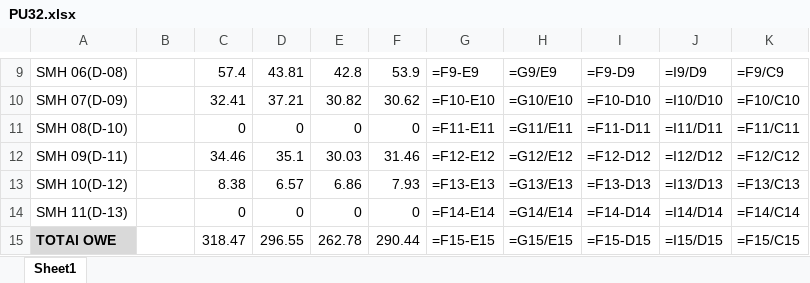
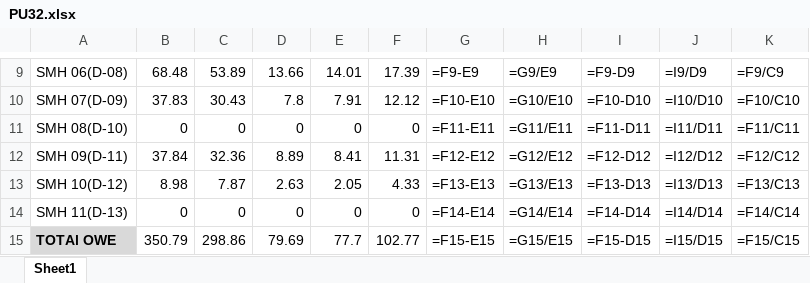
Before and after one commit to apurva2307/Office-Automation, an Excel workbook: PU32.xlsx, sheet Sheet1, drawn as a sheet; only a part is shown, gaps mark what is left out; values as stored, in another font and other column widths than the file's, no borders; formulas without a stored value are shown as written; the diff covers the shown part only; the diff names each change by its address in the sheet, - before the commit and + after, or states it on an @@ line.

```diff
--- a/PU32.xlsx (sheet Sheet1)
+++ b/PU32.xlsx (sheet Sheet1)
-B9: (empty)
+B9: 68.48
-C9: 57.4
+C9: 53.89
-D9: 43.81
+D9: 13.66
-E9: 42.8
+E9: 14.01
-F9: 53.9
+F9: 17.39
-B10: (empty)
+B10: 37.83
-C10: 32.41
+C10: 30.43
-D10: 37.21
+D10: 7.8
-E10: 30.82
+E10: 7.91
-F10: 30.62
+F10: 12.12
-B11: (empty)
+B11: 0
-B12: (empty)
+B12: 37.84
-C12: 34.46
+C12: 32.36
-D12: 35.1
+D12: 8.89
-E12: 30.03
+E12: 8.41
-F12: 31.46
+F12: 11.31
-B13: (empty)
+B13: 8.98
-C13: 8.38
+C13: 7.87
-D13: 6.57
+D13: 2.63
-E13: 6.86
+E13: 2.05
-F13: 7.93
+F13: 4.33
-B14: (empty)
+B14: 0
-B15: (empty)
+B15: 350.79
-C15: 318.47
+C15: 298.86
-D15: 296.55
+D15: 79.69
-E15: 262.78
+E15: 77.7
-F15: 290.44
+F15: 102.77
```
Also changed, not shown: 1 added row, 1 removed row and 30 edited cells elsewhere in this sheet, files/VITAL-MOD-DEC21.xlsx, 28 other files.
